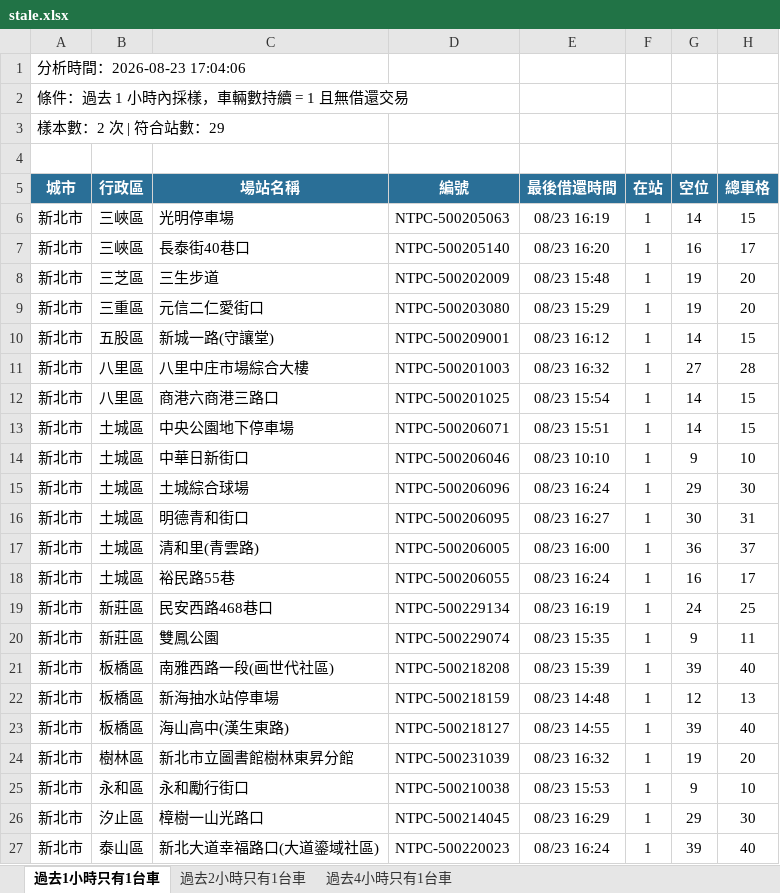
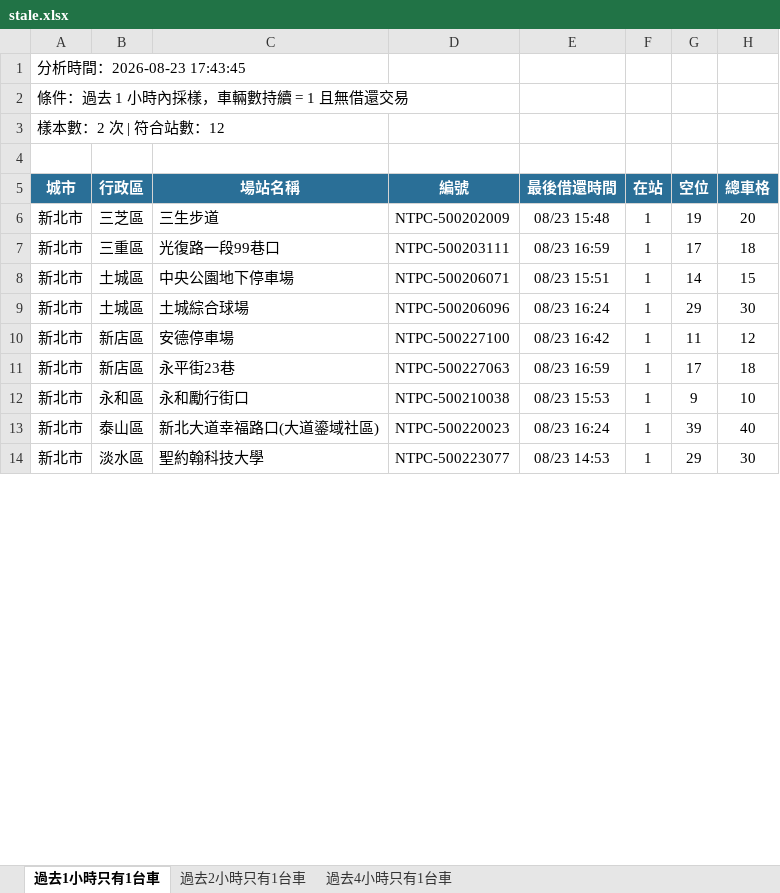
Before and after one commit to hippop3c/fixedbike, an Excel workbook: stale.xlsx, sheet 過去1小時只有1台車, drawn as a sheet; only a part is shown; the shorter side is filled out with more unchanged rows; values as stored, in another font and other column widths than the file's, no borders; removed rows and columns are numbered as before the commit, all else as after; the diff covers the shown part only; the diff names each change by its address in the sheet, - before the commit and + after, or states it on an @@ line.

```diff
--- a/stale.xlsx (sheet 過去1小時只有1台車)
+++ b/stale.xlsx (sheet 過去1小時只有1台車)
-A1 (城市): 分析時間：2026-08-23 17:04:06
+A1 (城市): 分析時間：2026-08-23 17:43:45
-A3 (城市): 樣本數：2 次 | 符合站數：29
+A3 (城市): 樣本數：2 次 | 符合站數：12
-row 6: 新北市 | 三峽區 | 光明停車場 | NTPC-500205063 | 08/23 16:19 | 1 | 14 | 15
-row 7: 新北市 | 三峽區 | 長泰街40巷口 | NTPC-500205140 | 08/23 16:20 | 1 | 16 | 17
-C7 (場站名稱): 元信二仁愛街口
+C7 (場站名稱): 光復路一段99巷口
-D7 (編號): NTPC-500203080
+D7 (編號): NTPC-500203111
-E7 (最後借還時間): 08/23 15:29
+E7 (最後借還時間): 08/23 16:59
-G7 (空位): 19
+G7 (空位): 17
-H7 (總車格): 20
+H7 (總車格): 18
-row 10: 新北市 | 五股區 | 新城一路(守讓堂) | NTPC-500209001 | 08/23 16:12 | 1 | 14 | 15
-row 11: 新北市 | 八里區 | 八里中庄市場綜合大樓 | NTPC-500201003 | 08/23 16:32 | 1 | 27 | 28
-row 12: 新北市 | 八里區 | 商港六商港三路口 | NTPC-500201025 | 08/23 15:54 | 1 | 14 | 15
-row 14: 新北市 | 土城區 | 中華日新街口 | NTPC-500206046 | 08/23 10:10 | 1 | 9 | 10
-row 16: 新北市 | 土城區 | 明德青和街口 | NTPC-500206095 | 08/23 16:27 | 1 | 30 | 31
-row 17: 新北市 | 土城區 | 清和里(青雲路) | NTPC-500206005 | 08/23 16:00 | 1 | 36 | 37
-row 18: 新北市 | 土城區 | 裕民路55巷 | NTPC-500206055 | 08/23 16:24 | 1 | 16 | 17
-row 19: 新北市 | 新莊區 | 民安西路468巷口 | NTPC-500229134 | 08/23 16:19 | 1 | 24 | 25
-row 20: 新北市 | 新莊區 | 雙鳳公園 | NTPC-500229074 | 08/23 15:35 | 1 | 9 | 11
-row 21: 新北市 | 板橋區 | 南雅西路一段(画世代社區) | NTPC-500218208 | 08/23 15:39 | 1 | 39 | 40
-row 22: 新北市 | 板橋區 | 新海抽水站停車場 | NTPC-500218159 | 08/23 14:48 | 1 | 12 | 13
-row 23: 新北市 | 板橋區 | 海山高中(漢生東路) | NTPC-500218127 | 08/23 14:55 | 1 | 39 | 40
-row 24: 新北市 | 樹林區 | 新北市立圖書館樹林東昇分館 | NTPC-500231039 | 08/23 16:32 | 1 | 19 | 20
+row 10: 新北市 | 新店區 | 安德停車場 | NTPC-500227100 | 08/23 16:42 | 1 | 11 | 12
+row 11: 新北市 | 新店區 | 永平街23巷 | NTPC-500227063 | 08/23 16:59 | 1 | 17 | 18
-row 26: 新北市 | 汐止區 | 樟樹一山光路口 | NTPC-500214045 | 08/23 16:29 | 1 | 29 | 30
```
Also changed, not shown: 2 added rows and 5 removed rows elsewhere in this sheet, sheet 過去2小時只有1台車, sheet 過去4小時只有1台車, 3 other files.
